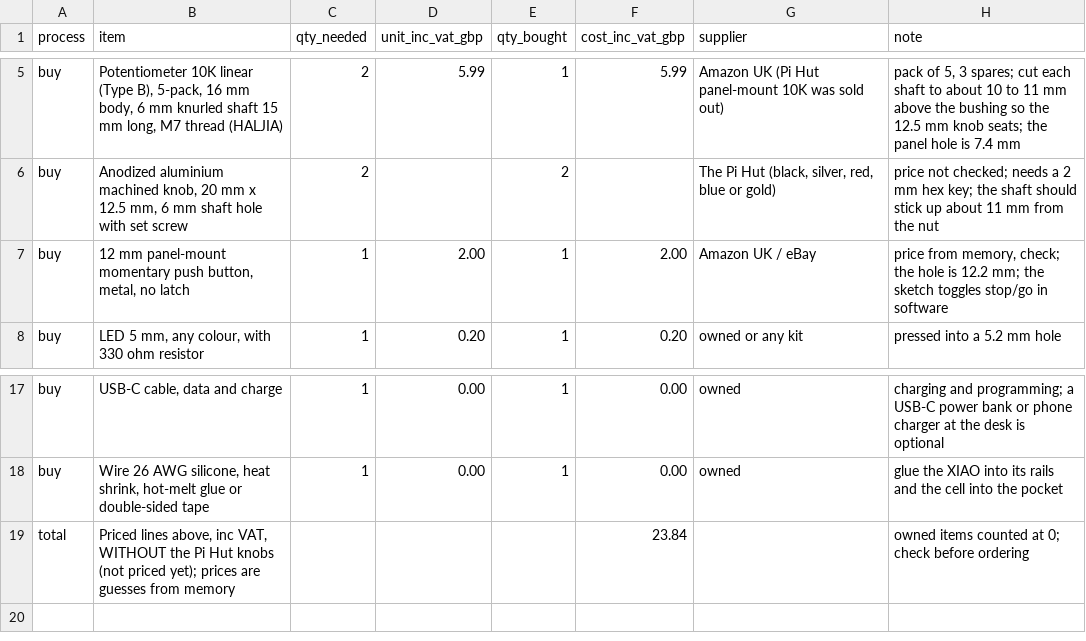
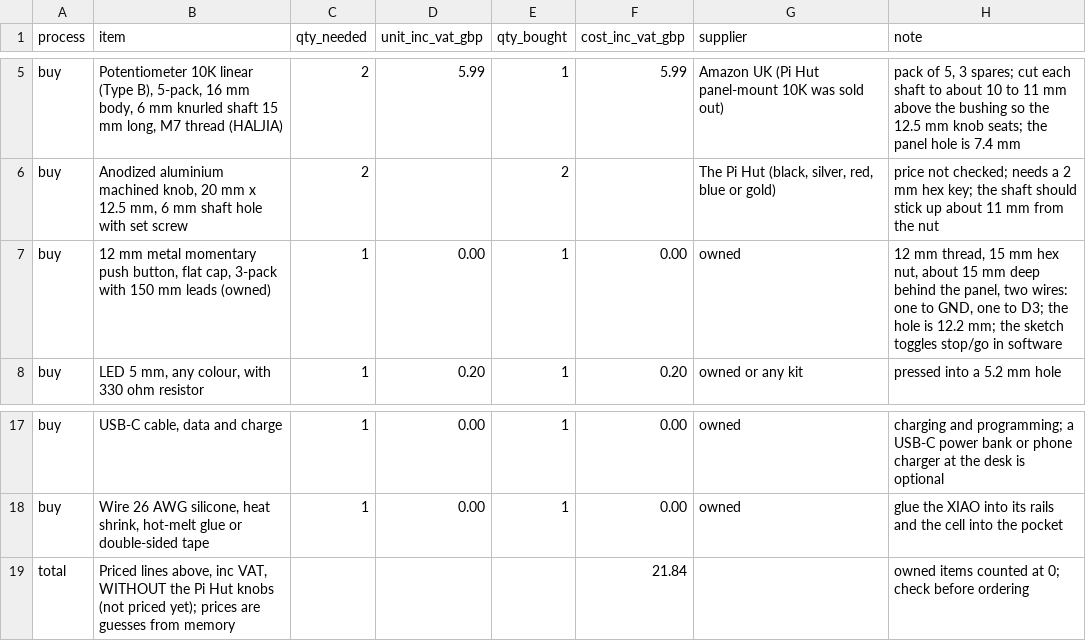
Before and after one commit to paulcalver/sun-tracking-mirror, a CSV file: bom/spinning-mirrors/bom-spinning-mirror-remote.csv, drawn as a sheet; only a part is shown, gaps mark what is left out.

Commit message:
Remote BOM: owned 12 mm momentary metal push button

```diff
--- a/bom/spinning-mirrors/bom-spinning-mirror-remote.csv
+++ b/bom/spinning-mirrors/bom-spinning-mirror-remote.csv
@@ -6,3 +6,3 @@ buy,"Potentiometer 10K linear (Type B), 5-pack, 16 mm body, 6 mm knurled shaft 1
 buy,"Anodized aluminium machined knob, 20 mm x 12.5 mm, 6 mm shaft hole with set screw",2,,2,,"The Pi Hut (black, silver, red, blue or gold)",price not checked; needs a 2 mm hex key; the shaft should stick up about 11 mm from the nut
-buy,"12 mm panel-mount momentary push button, metal, no latch",1,2.00,1,2.00,Amazon UK / eBay,"price from memory, check; the hole is 12.2 mm; the sketch toggles stop/go in software"
+buy,"12 mm metal momentary push button, flat cap, 3-pack with 150 mm leads (owned)",1,0.00,1,0.00,owned,"12 mm thread, 15 mm hex nut, about 15 mm deep behind the panel, two wires: one to GND, one to D3; the hole is 12.2 mm; the sketch toggles stop/go in software"
 buy,"LED 5 mm, any colour, with 330 ohm resistor",1,0.20,1,0.20,owned or any kit,pressed into a 5.2 mm hole
@@ -18,2 +18,2 @@ buy,"USB-C cable, data and charge",1,0.00,1,0.00,owned,charging and programming;
 buy,"Wire 26 AWG silicone, heat shrink, hot-melt glue or double-sided tape",1,0.00,1,0.00,owned,glue the XIAO into its rails and the cell into the pocket
-total,"Priced lines above, inc VAT, WITHOUT the Pi Hut knobs (not priced yet); prices are guesses from memory",,,,23.84,,owned items counted at 0; check before ordering
+total,"Priced lines above, inc VAT, WITHOUT the Pi Hut knobs (not priced yet); prices are guesses from memory",,,,21.84,,owned items counted at 0; check before ordering
```
